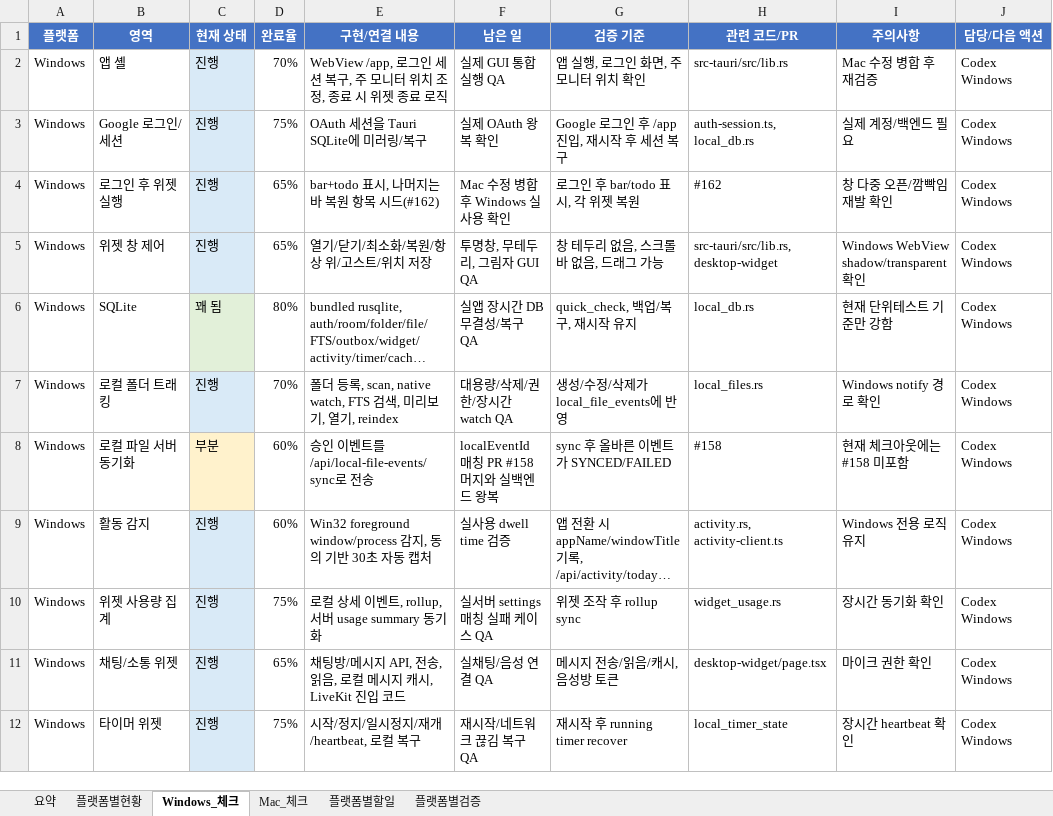
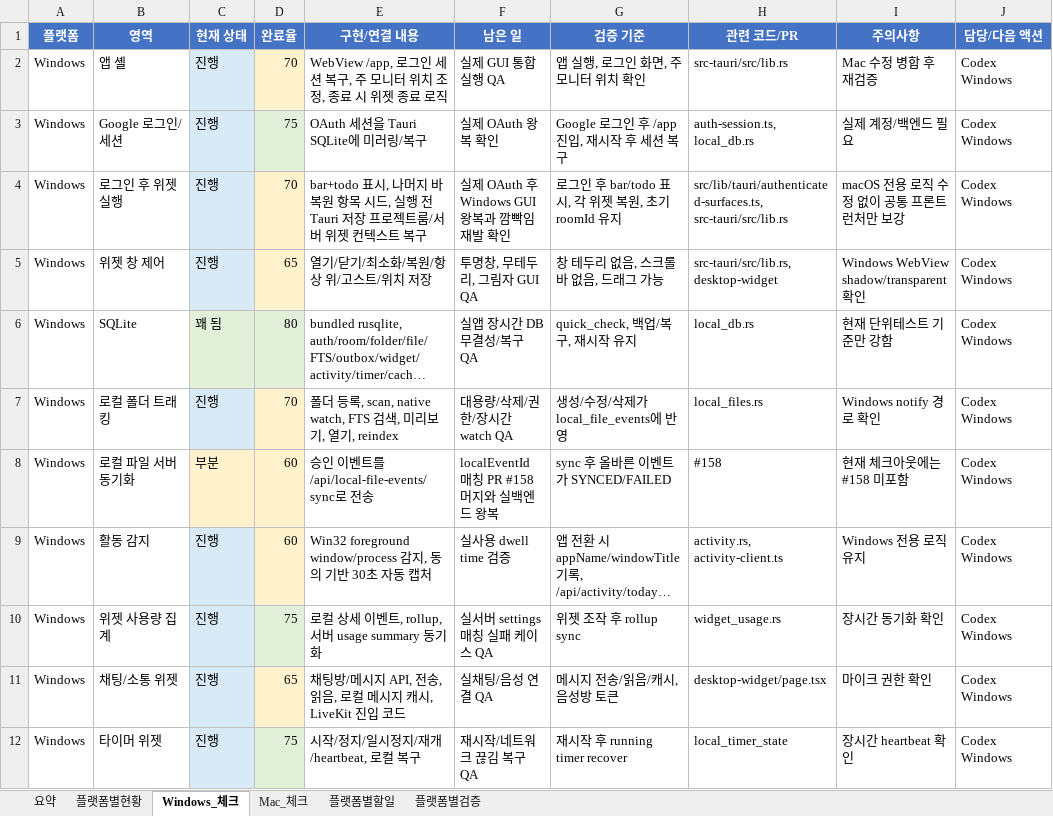
Before and after one commit to kosta-dev-sjh/bubli-frontend, an Excel workbook: docs/tauri-widget-platform-split-checklist-2026-07-03.xlsx, sheet Windows_체크, drawn as a sheet; long unchanged cells end in …; values as stored, in another font and other column widths than the file's, no borders; conditional formats and table styles not drawn; the diff names each change by its address in the sheet, - before the commit and + after, or states it on an @@ line.

Commit message:
[fix] 로그인 후 위젯 프로젝트룸 복구 보강

```diff
--- a/docs/tauri-widget-platform-split-checklist-2026-07-03.xlsx (sheet Windows_체크)
+++ b/docs/tauri-widget-platform-split-checklist-2026-07-03.xlsx (sheet Windows_체크)
-D2 (완료율): 70%
+D2 (완료율): 70
-D2 fill: none
+D2 fill: #FFF2CC
-D3 (완료율): 75%
+D3 (완료율): 75
-D3 fill: none
+D3 fill: #E2F0D9
-D4 (완료율): 65%
+D4 (완료율): 70
-D4:D5 fill: none
+D4:D5 fill: #FFF2CC
-E4 (구현/연결 내용): …, 나머지는 바 복원 항목 시드(#162)
+E4 (구현/연결 내용): …, 나머지 바 복원 항목 시드, 실행 전 Tauri 저장 프로젝트룸/서버 위젯 컨텍스트 복구
-F4 (남은 일): Mac 수정 병합 후 Windows 실사용 확인
+F4 (남은 일): 실제 OAuth 후 Windows GUI 왕복과 깜빡임 재발 확인
-G4 (검증 기준): 로그인 후 bar/todo 표시, 각 위젯 복원
+G4 (검증 기준): 로그인 후 bar/todo 표시, 각 위젯 복원, 초기 roomId 유지
-H4 (관련 코드/PR): #162
+H4 (관련 코드/PR): src/lib/tauri/authenticated-surfaces.ts, src-tauri/src/lib.rs
-I4 (주의사항): 창 다중 오픈/깜빡임 재발 확인
+I4 (주의사항): macOS 전용 로직 수정 없이 공통 프론트 런처만 보강
-D5 (완료율): 65%
+D5 (완료율): 65
-D6 (완료율): 80%
+D6 (완료율): 80
-D6 fill: none
+D6 fill: #E2F0D9
-D7 (완료율): 70%
+D7 (완료율): 70
-D7:D9 fill: none
+D7:D9 fill: #FFF2CC
-D8:D9 (완료율): 60%
+D8:D9 (완료율): 60
-D10 (완료율): 75%
+D10 (완료율): 75
-D10 fill: none
+D10 fill: #E2F0D9
-D11 (완료율): 65%
+D11 (완료율): 65
-D11 fill: none
+D11 fill: #FFF2CC
-D12 (완료율): 75%
+D12 (완료율): 75
-D12 fill: none
+D12 fill: #E2F0D9
```
Also changed, not shown: sheet 플랫폼별현황, sheet 요약, 1 other file.
